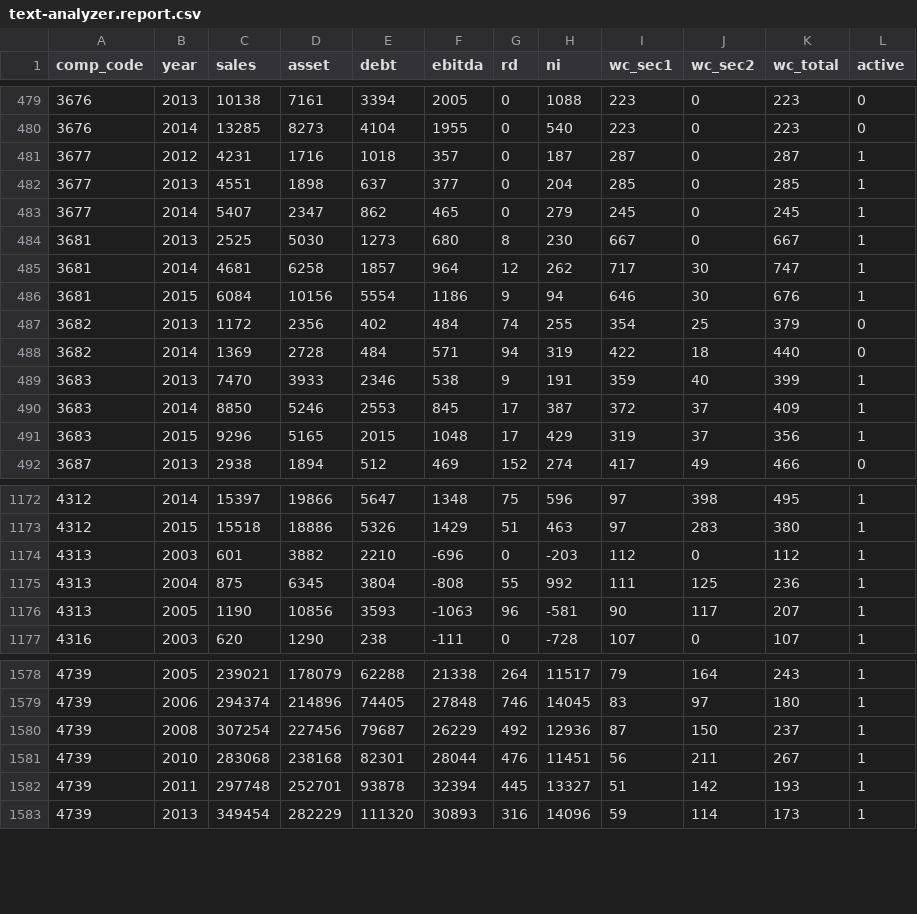
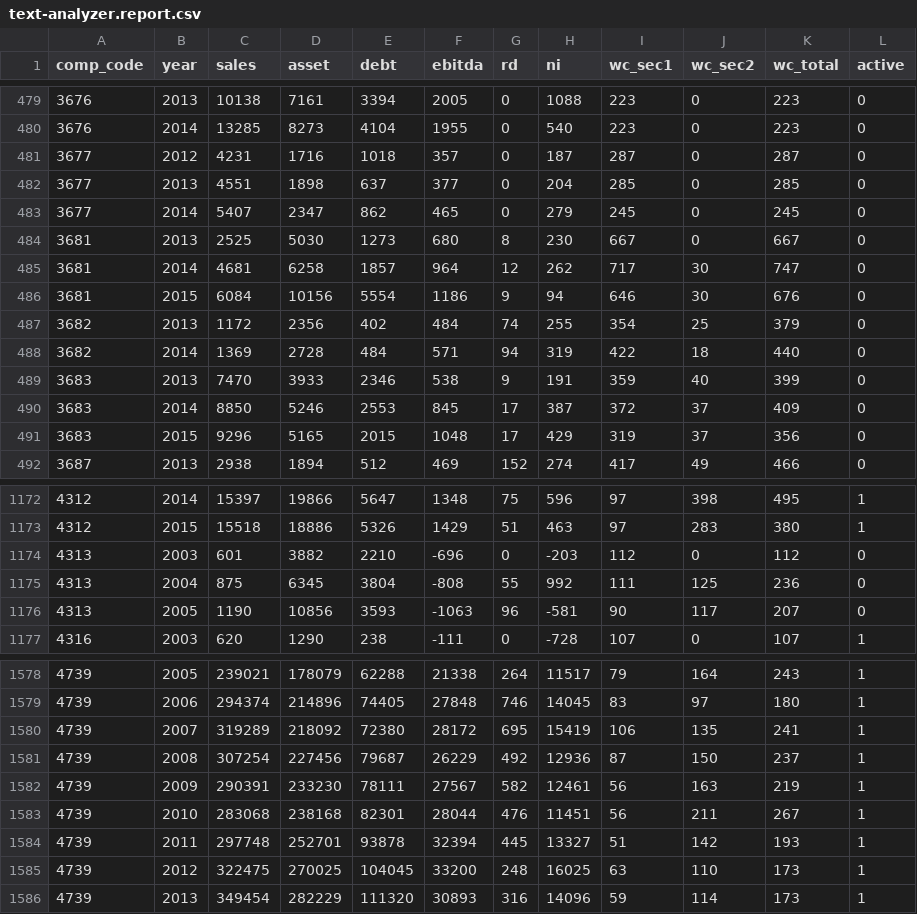
Before and after one commit to kazuki-aruga/text-analyzer, a CSV file: src/main/sql/text-analyzer.report.csv, drawn as a sheet; only a part is shown, gaps mark what is left out; the diff covers the shown part only.

```diff
--- a/src/main/sql/text-analyzer.report.csv
+++ b/src/main/sql/text-analyzer.report.csv
@@ -480,13 +480,13 @@ comp_code,year,sales,asset,debt,ebitda,rd,ni,wc_sec1,wc_sec2,wc_total,active
 3676,2014,13285,8273,4104,1955,0,540,223,0,223,0
-3677,2012,4231,1716,1018,357,0,187,287,0,287,1
-3677,2013,4551,1898,637,377,0,204,285,0,285,1
-3677,2014,5407,2347,862,465,0,279,245,0,245,1
-3681,2013,2525,5030,1273,680,8,230,667,0,667,1
-3681,2014,4681,6258,1857,964,12,262,717,30,747,1
-3681,2015,6084,10156,5554,1186,9,94,646,30,676,1
+3677,2012,4231,1716,1018,357,0,187,287,0,287,0
+3677,2013,4551,1898,637,377,0,204,285,0,285,0
+3677,2014,5407,2347,862,465,0,279,245,0,245,0
+3681,2013,2525,5030,1273,680,8,230,667,0,667,0
+3681,2014,4681,6258,1857,964,12,262,717,30,747,0
+3681,2015,6084,10156,5554,1186,9,94,646,30,676,0
 3682,2013,1172,2356,402,484,74,255,354,25,379,0
 3682,2014,1369,2728,484,571,94,319,422,18,440,0
-3683,2013,7470,3933,2346,538,9,191,359,40,399,1
-3683,2014,8850,5246,2553,845,17,387,372,37,409,1
-3683,2015,9296,5165,2015,1048,17,429,319,37,356,1
+3683,2013,7470,3933,2346,538,9,191,359,40,399,0
+3683,2014,8850,5246,2553,845,17,387,372,37,409,0
+3683,2015,9296,5165,2015,1048,17,429,319,37,356,0
 3687,2013,2938,1894,512,469,152,274,417,49,466,0
@@ -1173,5 +1173,5 @@ comp_code,year,sales,asset,debt,ebitda,rd,ni,wc_sec1,wc_sec2,wc_total,active
 4312,2015,15518,18886,5326,1429,51,463,97,283,380,1
-4313,2003,601,3882,2210,-696,0,-203,112,0,112,1
-4313,2004,875,6345,3804,-808,55,992,111,125,236,1
-4313,2005,1190,10856,3593,-1063,96,-581,90,117,207,1
+4313,2003,601,3882,2210,-696,0,-203,112,0,112,0
+4313,2004,875,6345,3804,-808,55,992,111,125,236,0
+4313,2005,1190,10856,3593,-1063,96,-581,90,117,207,0
 4316,2003,620,1290,238,-111,0,-728,107,0,107,1
@@ -1579,5 +1579,8 @@ comp_code,year,sales,asset,debt,ebitda,rd,ni,wc_sec1,wc_sec2,wc_total,active
 4739,2006,294374,214896,74405,27848,746,14045,83,97,180,1
+4739,2007,319289,218092,72380,28172,695,15419,106,135,241,1
 4739,2008,307254,227456,79687,26229,492,12936,87,150,237,1
+4739,2009,290391,233230,78111,27567,582,12461,56,163,219,1
 4739,2010,283068,238168,82301,28044,476,11451,56,211,267,1
 4739,2011,297748,252701,93878,32394,445,13327,51,142,193,1
+4739,2012,322475,270025,104045,33200,248,16025,63,110,173,1
 4739,2013,349454,282229,111320,30893,316,14096,59,114,173,1
```
Also changed, not shown: 12 edited cells elsewhere in this file, 1 other file.
